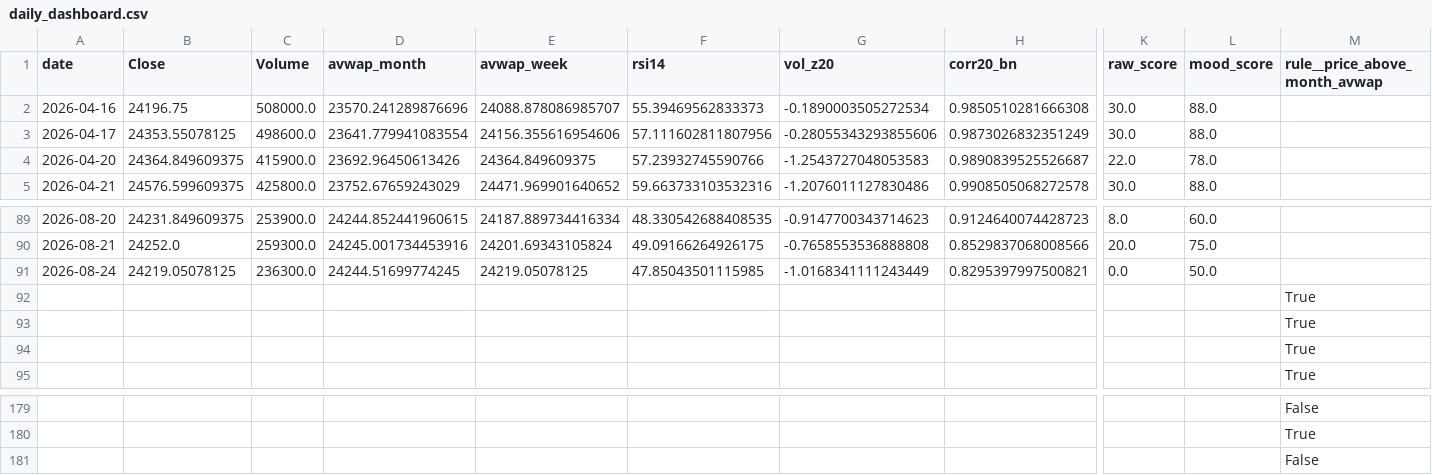
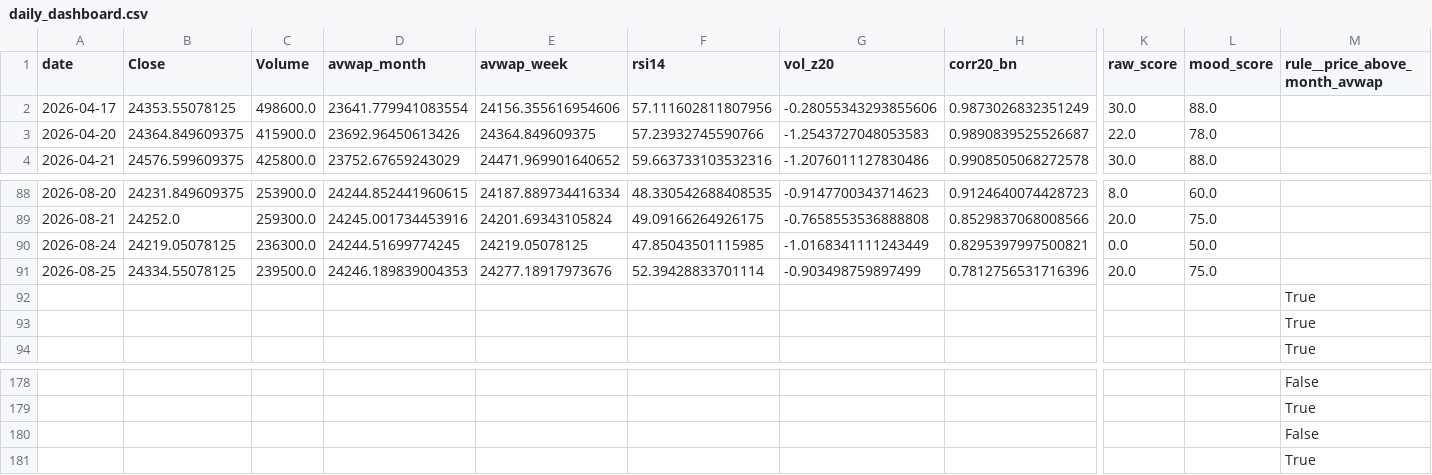
Before and after one commit to rushikesh4291/nifty-mood-mini, a CSV file: out/daily_dashboard.csv, drawn as a sheet; only a part is shown, gaps mark what is left out; removed rows and columns are numbered as before the commit, all else as after; rows hold the shown columns only; the diff names each change by its address in the sheet, - before the commit and + after, or states it on an @@ line.

```diff
--- a/out/daily_dashboard.csv
+++ b/out/daily_dashboard.csv
-row 2: 2026-04-16 | 24196.75 | 508000.0 | 23570.241289876696 | 24088.878086985707 | 55.39469562833373 | -0.1890003505272534 | 0.9850510281666308 | 30.0 | 88.0
-row 92:  |  |  |  |  |  |  |  |  |  | True
+row 91: 2026-08-25 | 24334.55078125 | 239500.0 | 24246.189839004353 | 24277.18917973676 | 52.39428833701114 | -0.903498759897499 | 0.7812756531716396 | 20.0 | 75.0
+row 181:  |  |  |  |  |  |  |  |  |  | True
```
